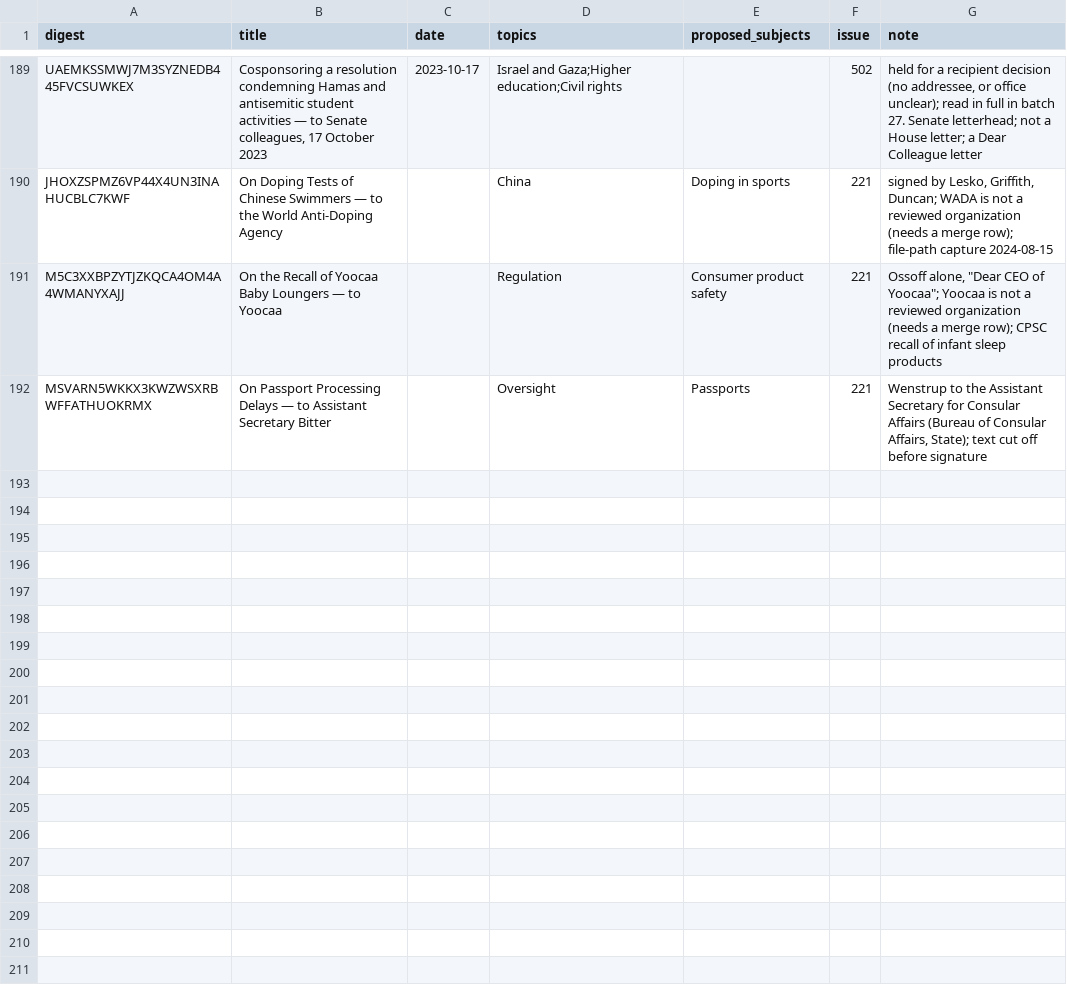
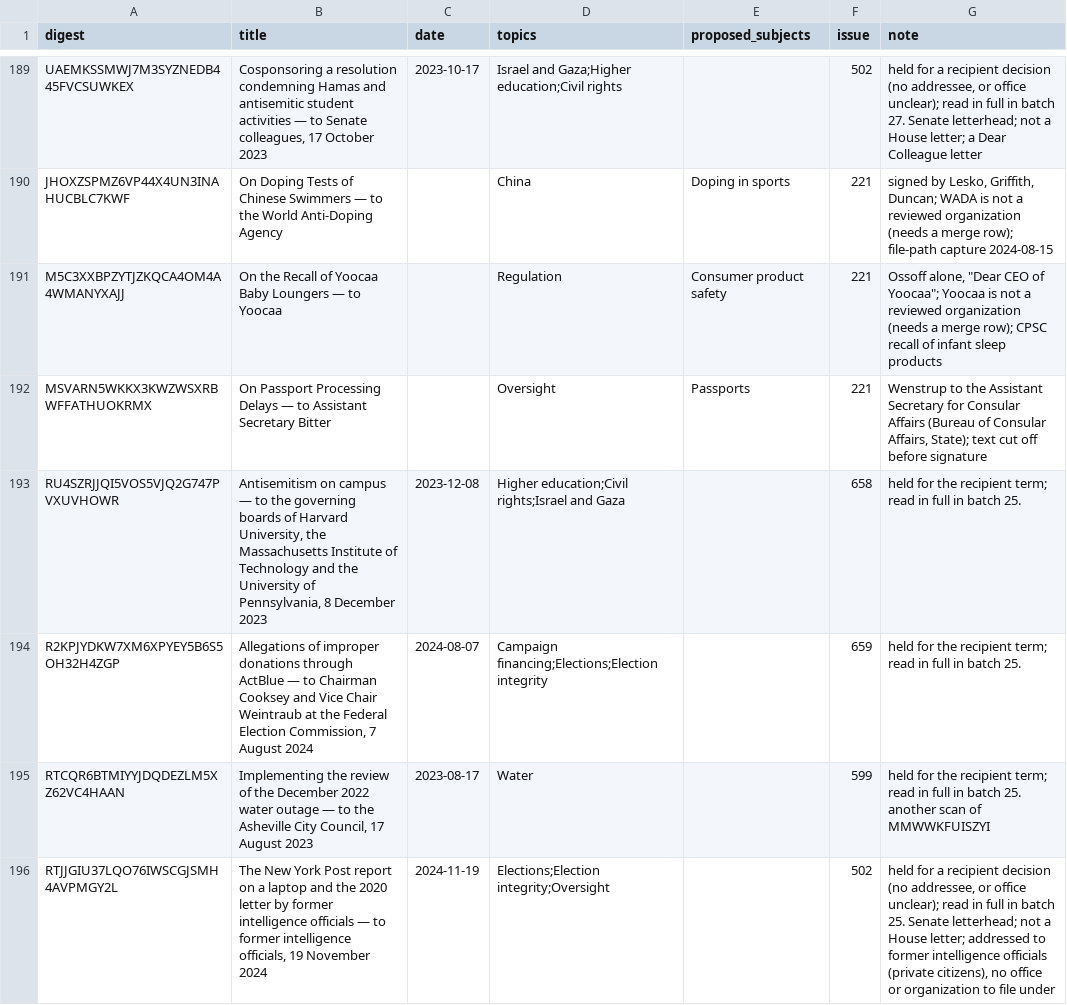
Before and after one commit to Robin-IA/Congressional-Letters-Dev, a CSV file: letters-vocabulary-needs/letters.csv, drawn as a sheet; only a part is shown, gaps mark what is left out.

```diff
--- a/letters-vocabulary-needs/letters.csv
+++ b/letters-vocabulary-needs/letters.csv
@@ -192 +192,5 @@ M5C3XXBPZYTJZKQCA4OM4A4WMANYXAJJ,On the Recall of Yoocaa Baby Loungers — to Yo
 MSVARN5WKKX3KWZWSXRBWFFATHUOKRMX,On Passport Processing Delays — to Assistant Secretary Bitter,,Oversight,Passports,221,"Wenstrup to the Assistant Secretary for Consular Affairs (Bureau of Consular Affairs, State); text cut off before signature"
+RU4SZRJJQI5VOS5VJQ2G747PVXUVHOWR,"Antisemitism on campus — to the governing boards of Harvard University, the Massachusetts Institute of Technology and the University of Pennsylvania, 8 December 2023",2023-12-08,Higher education;Civil rights;Israel and Gaza,,658,held for the recipient term; read in full in batch 25.
+R2KPJYDKW7XM6XPYEY5B6S5OH32H4ZGP,"Allegations of improper donations through ActBlue — to Chairman Cooksey and Vice Chair Weintraub at the Federal Election Commission, 7 August 2024",2024-08-07,Campaign financing;Elections;Election integrity,,659,held for the recipient term; read in full in batch 25.
+RTCQR6BTMIYYJDQDEZLM5XZ62VC4HAAN,"Implementing the review of the December 2022 water outage — to the Asheville City Council, 17 August 2023",2023-08-17,Water,,599,held for the recipient term; read in full in batch 25. another scan of MMWWKFUISZYI
+RTJJGIU37LQO76IWSCGJSMH4AVPMGY2L,"The New York Post report on a laptop and the 2020 letter by former intelligence officials — to former intelligence officials, 19 November 2024",2024-11-19,Elections;Election integrity;Oversight,,502,"held for a recipient decision (no addressee, or office unclear); read in full in batch 25. Senate letterhead; not a House letter; addressed to former intelligence officials (private citizens), no office or organization to file under"
```
Also changed, not shown: vocabulary/letter-dates.csv, vocabulary/reviews.csv, 4 other files.
